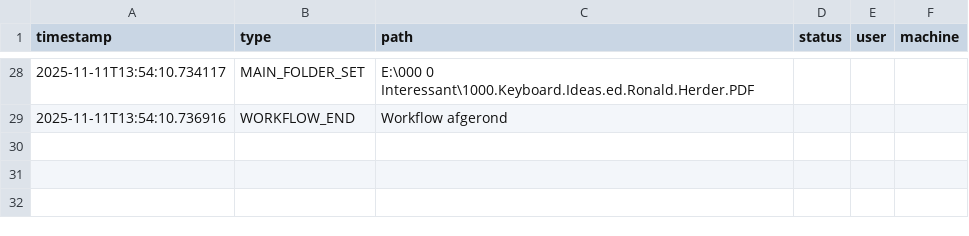
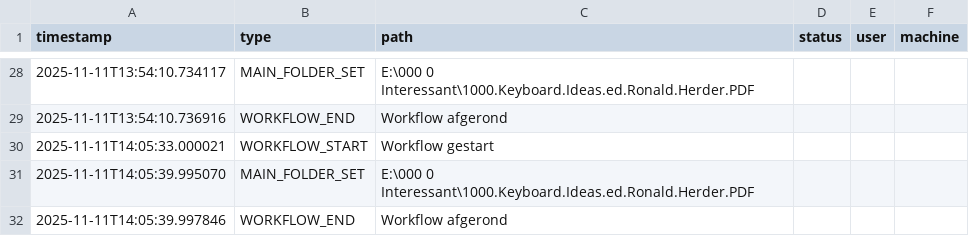
Before and after one commit to gertbremanvisser/document-ai-project, a CSV file: logs/project_setup_log.csv, drawn as a sheet; only a part is shown, gaps mark what is left out.

```diff
--- a/logs/project_setup_log.csv
+++ b/logs/project_setup_log.csv
@@ -29 +29,4 @@ timestamp,type,path,status,user,machine
 2025-11-11T13:54:10.736916,WORKFLOW_END,Workflow afgerond
+2025-11-11T14:05:33.000021,WORKFLOW_START,Workflow gestart
+2025-11-11T14:05:39.995070,MAIN_FOLDER_SET,E:\000 0 Interessant\1000.Keyboard.Ideas.ed.Ronald.Herder.PDF
+2025-11-11T14:05:39.997846,WORKFLOW_END,Workflow afgerond
```
Also changed, not shown: 2 other files.
